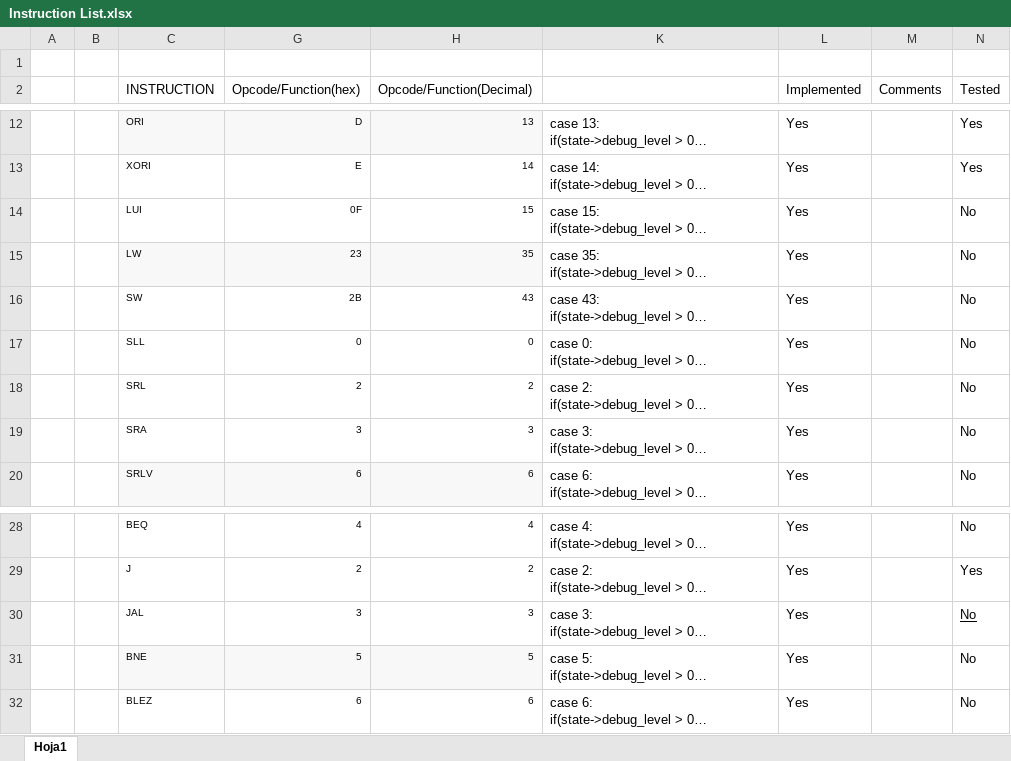
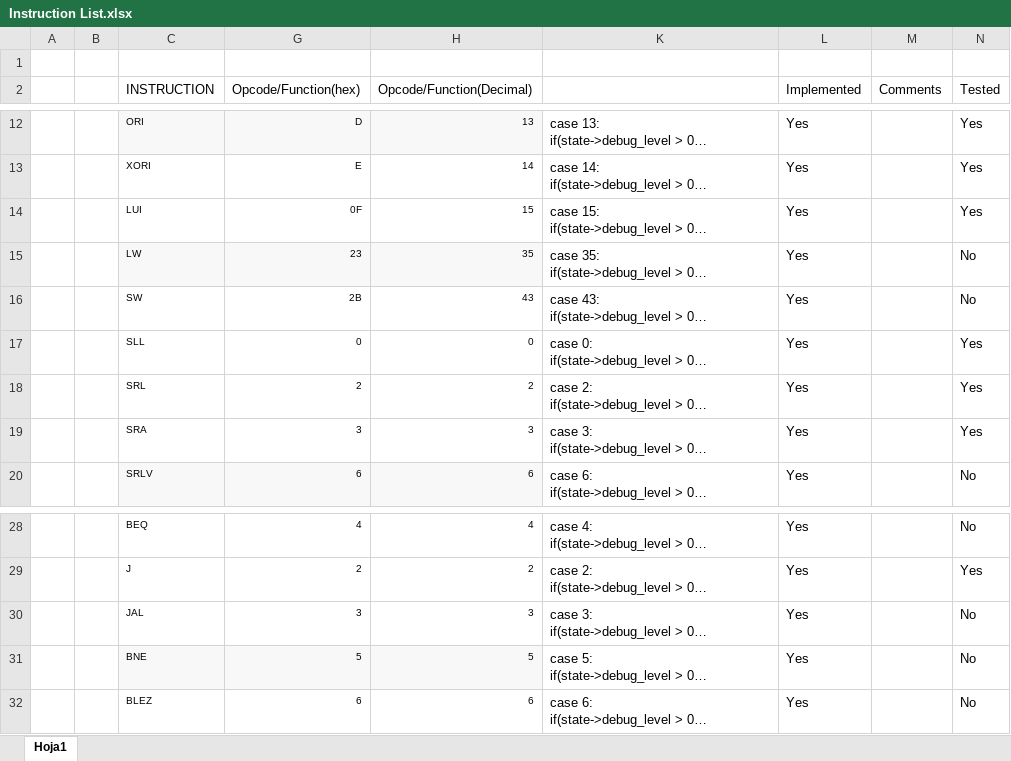
Before and after one commit to jeg114/CPU_project, an Excel workbook: Instruction List.xlsx, sheet Hoja1, drawn as a sheet; only a part is shown, gaps mark what is left out; long unchanged cells end in …; values as stored, in another font and other column widths than the file's, no borders; conditional formats not drawn; the diff names each change by its address in the sheet, - before the commit and + after, or states it on an @@ line.

Commit message:
tested to SRA

```diff
--- a/Instruction List.xlsx (sheet Hoja1)
+++ b/Instruction List.xlsx (sheet Hoja1)
-N14 (Tested): No
+N14 (Tested): Yes
-N17:N19 (Tested): No
+N17:N19 (Tested): Yes
-N30 underline: on
+N30 underline: off
```
Also changed, not shown: 3 other files.
